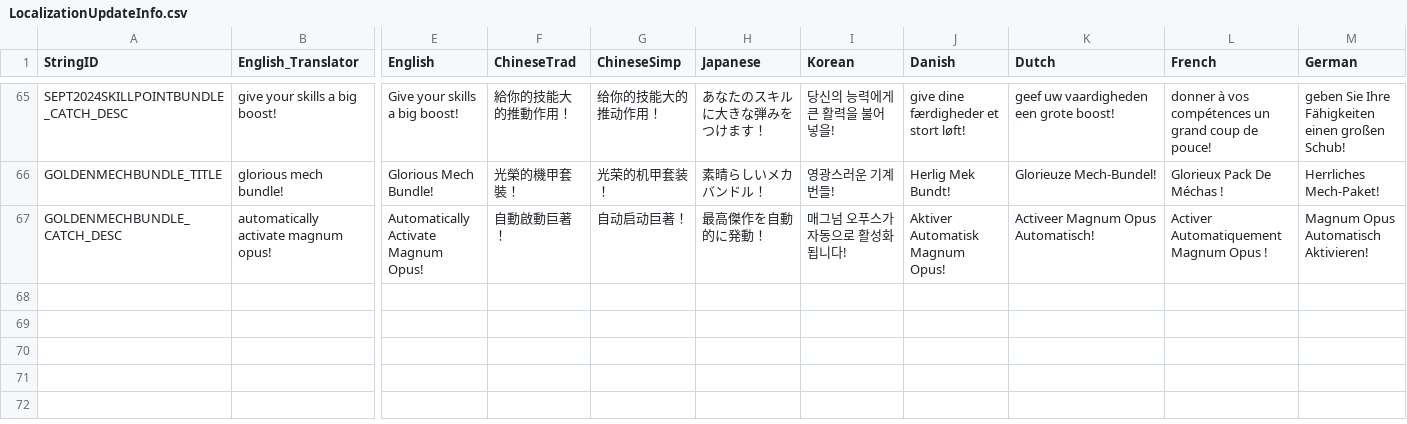
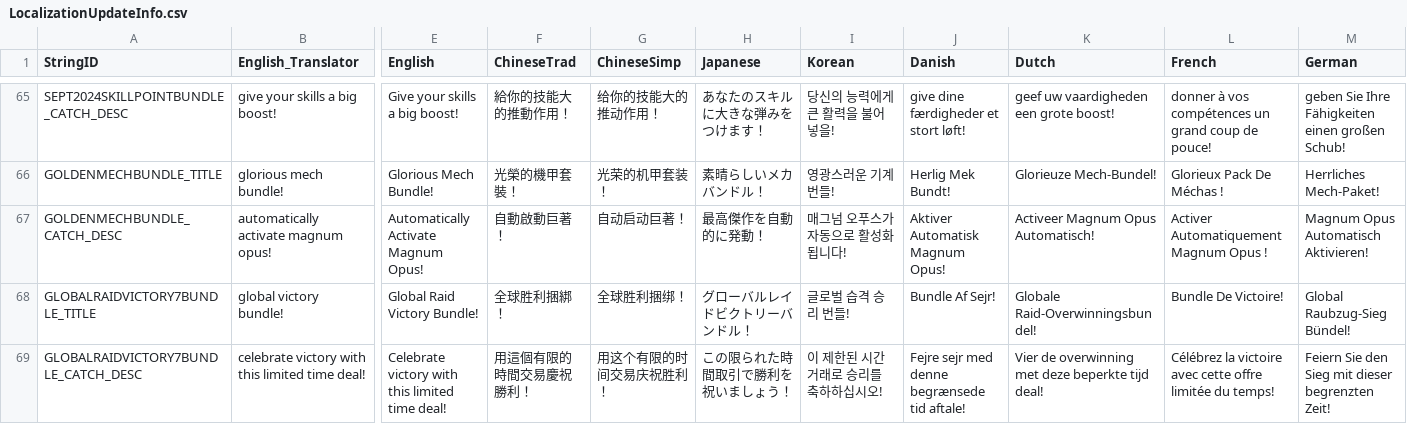
Before and after one commit to rawrzcookie/TT2_CSV, a CSV file: csv/LocalizationUpdateInfo.csv, drawn as a sheet; only a part is shown, gaps mark what is left out; rows hold the shown columns only; the diff names each change by its address in the sheet, - before the commit and + after, or states it on an @@ line.

```diff
--- a/csv/LocalizationUpdateInfo.csv
+++ b/csv/LocalizationUpdateInfo.csv
+row 68: GLOBALRAIDVICTORY7BUNDLE_TITLE | global victory bundle! | Global Raid Victory Bundle! | 全球胜利捆綁！ | 全球胜利捆绑！ | グローバルレイドビクトリーバンドル！ | 글로벌 습격 승리 번들! | Bundle Af Sejr! | Globale Raid-Overwinningsbundel! | Bundle De Victoire! | Global Raubzug-Sieg Bündel!
+row 69: GLOBALRAIDVICTORY7BUNDLE_CATCH_DESC | celebrate victory with this limited time deal! | Celebrate victory with this limited time deal! | 用這個有限的時間交易慶祝勝利！ | 用这个有限的时间交易庆祝胜利！ | この限られた時間取引で勝利を祝いましょう！ | 이 제한된 시간 거래로 승리를 축하하십시오! | Fejre sejr med denne begrænsede tid aftale! | Vier de overwinning met deze beperkte tijd deal! | Célébrez la victoire avec cette offre limitée du temps! | Feiern Sie den Sieg mit dieser begrenzten Zeit!
```
Also changed, not shown: csv/ShopBundleInfo.csv.
